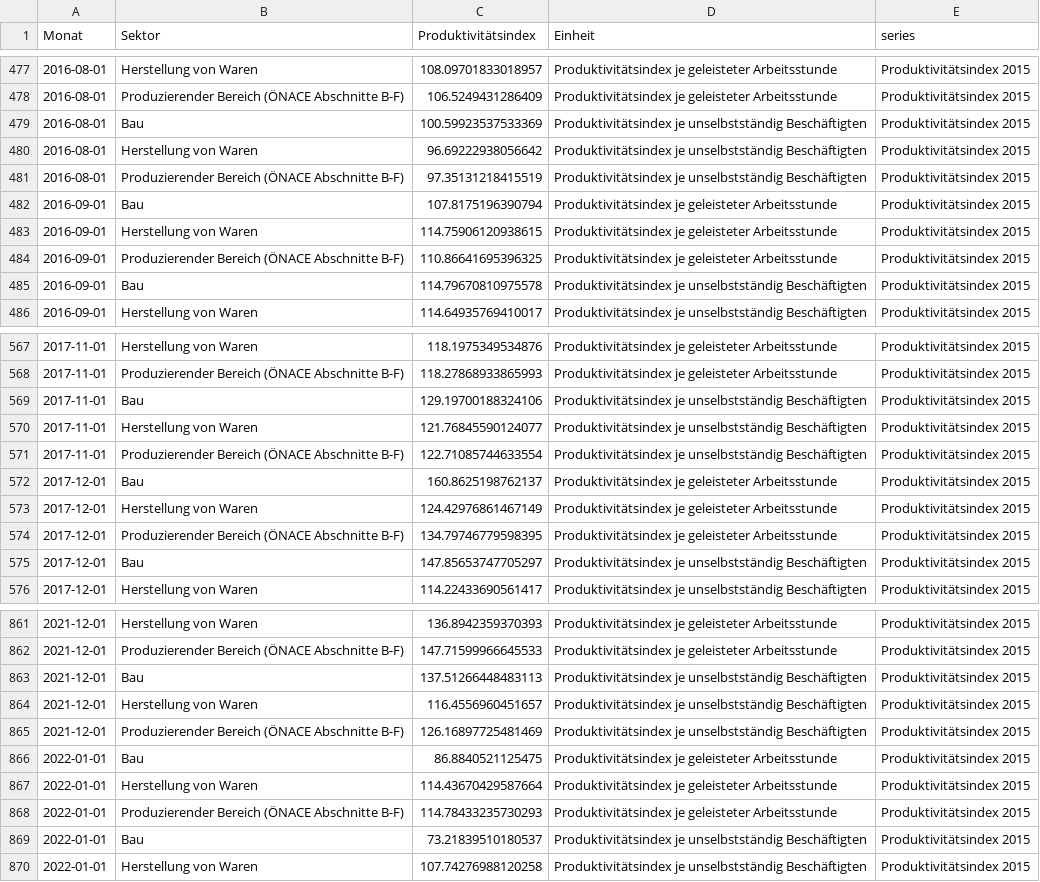
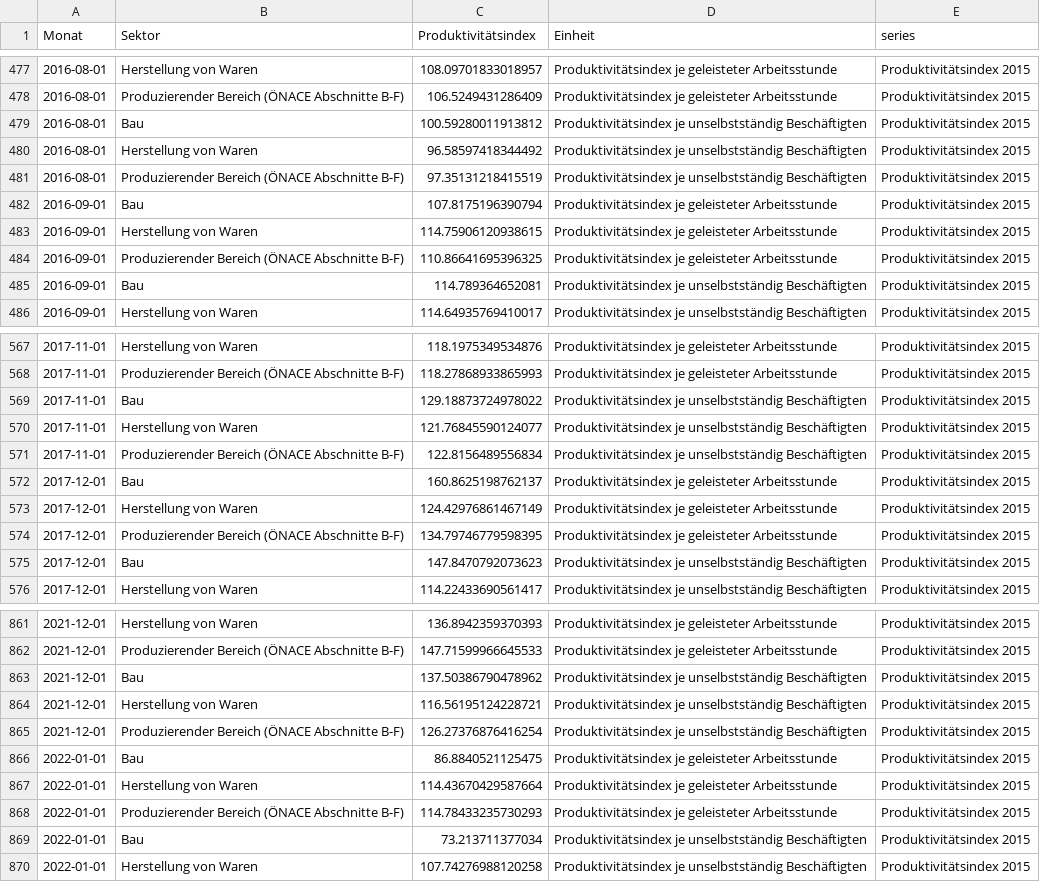
Before and after one commit to schmoigl/tariflohn-tracker, a CSV file: PROD.csv, drawn as a sheet; only a part is shown, gaps mark what is left out; the diff covers the shown part only.

```diff
--- a/PROD.csv
+++ b/PROD.csv
@@ -478,4 +478,4 @@ Monat,Sektor,Produktivitätsindex,Einheit,series
 2016-08-01,Produzierender Bereich (ÖNACE Abschnitte B-F),106.5249431286409,Produktivitätsindex je geleisteter Arbeitsstunde,Produktivitätsindex 2015
-2016-08-01,Bau,100.59923537533369,Produktivitätsindex je unselbstständig Beschäftigten,Produktivitätsindex 2015
-2016-08-01,Herstellung von Waren,96.69222938056642,Produktivitätsindex je unselbstständig Beschäftigten,Produktivitätsindex 2015
+2016-08-01,Bau,100.59280011913812,Produktivitätsindex je unselbstständig Beschäftigten,Produktivitätsindex 2015
+2016-08-01,Herstellung von Waren,96.58597418344492,Produktivitätsindex je unselbstständig Beschäftigten,Produktivitätsindex 2015
 2016-08-01,Produzierender Bereich (ÖNACE Abschnitte B-F),97.35131218415519,Produktivitätsindex je unselbstständig Beschäftigten,Produktivitätsindex 2015
@@ -484,3 +484,3 @@ Monat,Sektor,Produktivitätsindex,Einheit,series
 2016-09-01,Produzierender Bereich (ÖNACE Abschnitte B-F),110.86641695396325,Produktivitätsindex je geleisteter Arbeitsstunde,Produktivitätsindex 2015
-2016-09-01,Bau,114.79670810975578,Produktivitätsindex je unselbstständig Beschäftigten,Produktivitätsindex 2015
+2016-09-01,Bau,114.789364652081,Produktivitätsindex je unselbstständig Beschäftigten,Produktivitätsindex 2015
 2016-09-01,Herstellung von Waren,114.64935769410017,Produktivitätsindex je unselbstständig Beschäftigten,Produktivitätsindex 2015
@@ -568,5 +568,5 @@ Monat,Sektor,Produktivitätsindex,Einheit,series
 2017-11-01,Produzierender Bereich (ÖNACE Abschnitte B-F),118.27868933865993,Produktivitätsindex je geleisteter Arbeitsstunde,Produktivitätsindex 2015
-2017-11-01,Bau,129.19700188324106,Produktivitätsindex je unselbstständig Beschäftigten,Produktivitätsindex 2015
+2017-11-01,Bau,129.18873724978022,Produktivitätsindex je unselbstständig Beschäftigten,Produktivitätsindex 2015
 2017-11-01,Herstellung von Waren,121.76845590124077,Produktivitätsindex je unselbstständig Beschäftigten,Produktivitätsindex 2015
-2017-11-01,Produzierender Bereich (ÖNACE Abschnitte B-F),122.71085744633554,Produktivitätsindex je unselbstständig Beschäftigten,Produktivitätsindex 2015
+2017-11-01,Produzierender Bereich (ÖNACE Abschnitte B-F),122.8156489556834,Produktivitätsindex je unselbstständig Beschäftigten,Produktivitätsindex 2015
 2017-12-01,Bau,160.8625198762137,Produktivitätsindex je geleisteter Arbeitsstunde,Produktivitätsindex 2015
@@ -574,3 +574,3 @@ Monat,Sektor,Produktivitätsindex,Einheit,series
 2017-12-01,Produzierender Bereich (ÖNACE Abschnitte B-F),134.79746779598395,Produktivitätsindex je geleisteter Arbeitsstunde,Produktivitätsindex 2015
-2017-12-01,Bau,147.85653747705297,Produktivitätsindex je unselbstständig Beschäftigten,Produktivitätsindex 2015
+2017-12-01,Bau,147.8470792073623,Produktivitätsindex je unselbstständig Beschäftigten,Produktivitätsindex 2015
 2017-12-01,Herstellung von Waren,114.22433690561417,Produktivitätsindex je unselbstständig Beschäftigten,Produktivitätsindex 2015
@@ -862,5 +862,5 @@ Monat,Sektor,Produktivitätsindex,Einheit,series
 2021-12-01,Produzierender Bereich (ÖNACE Abschnitte B-F),147.71599966645533,Produktivitätsindex je geleisteter Arbeitsstunde,Produktivitätsindex 2015
-2021-12-01,Bau,137.51266448483113,Produktivitätsindex je unselbstständig Beschäftigten,Produktivitätsindex 2015
-2021-12-01,Herstellung von Waren,116.4556960451657,Produktivitätsindex je unselbstständig Beschäftigten,Produktivitätsindex 2015
-2021-12-01,Produzierender Bereich (ÖNACE Abschnitte B-F),126.16897725481469,Produktivitätsindex je unselbstständig Beschäftigten,Produktivitätsindex 2015
+2021-12-01,Bau,137.50386790478962,Produktivitätsindex je unselbstständig Beschäftigten,Produktivitätsindex 2015
+2021-12-01,Herstellung von Waren,116.56195124228721,Produktivitätsindex je unselbstständig Beschäftigten,Produktivitätsindex 2015
+2021-12-01,Produzierender Bereich (ÖNACE Abschnitte B-F),126.27376876416254,Produktivitätsindex je unselbstständig Beschäftigten,Produktivitätsindex 2015
 2022-01-01,Bau,86.8840521125475,Produktivitätsindex je geleisteter Arbeitsstunde,Produktivitätsindex 2015
@@ -868,3 +868,3 @@ Monat,Sektor,Produktivitätsindex,Einheit,series
 2022-01-01,Produzierender Bereich (ÖNACE Abschnitte B-F),114.78433235730293,Produktivitätsindex je geleisteter Arbeitsstunde,Produktivitätsindex 2015
-2022-01-01,Bau,73.21839510180537,Produktivitätsindex je unselbstständig Beschäftigten,Produktivitätsindex 2015
+2022-01-01,Bau,73.213711377034,Produktivitätsindex je unselbstständig Beschäftigten,Produktivitätsindex 2015
 2022-01-01,Herstellung von Waren,107.74276988120258,Produktivitätsindex je unselbstständig Beschäftigten,Produktivitätsindex 2015
```
Also changed, not shown: 8 added rows and 106 edited cells elsewhere in this file.
